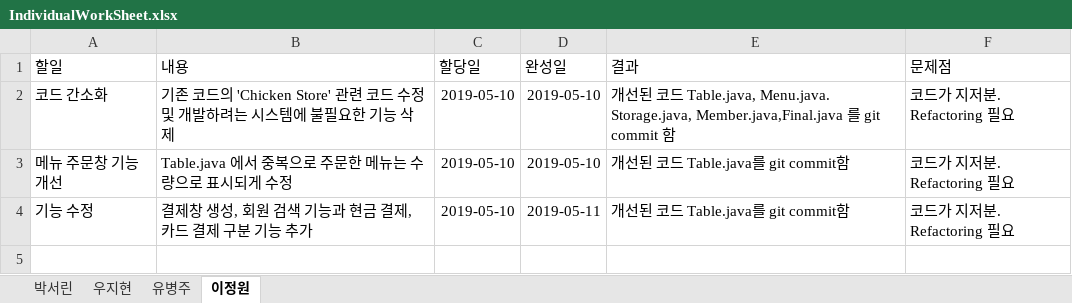
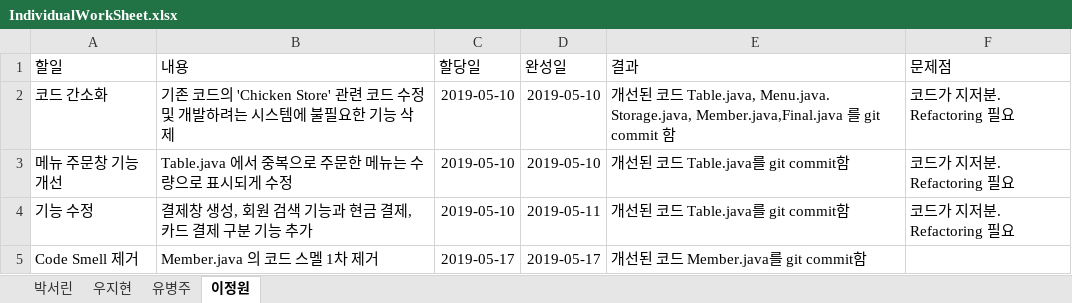
Before and after one commit to befly098/SitDown, an Excel workbook: IndividualWorkSheet.xlsx, sheet 이정원, drawn as a sheet; values as stored, in another font and other column widths than the file's, no borders; table styles not drawn; the diff names each change by its address in the sheet, - before the commit and + after, or states it on an @@ line.

Commit message:
Add files via upload

```diff
--- a/IndividualWorkSheet.xlsx (sheet 이정원)
+++ b/IndividualWorkSheet.xlsx (sheet 이정원)
+row 5: Code Smell 제거 | Member.java 의 코드 스멜 1차 제거 | 2019-05-17 | 2019-05-17 | 개선된 코드 Member.java를 git commit함
```
